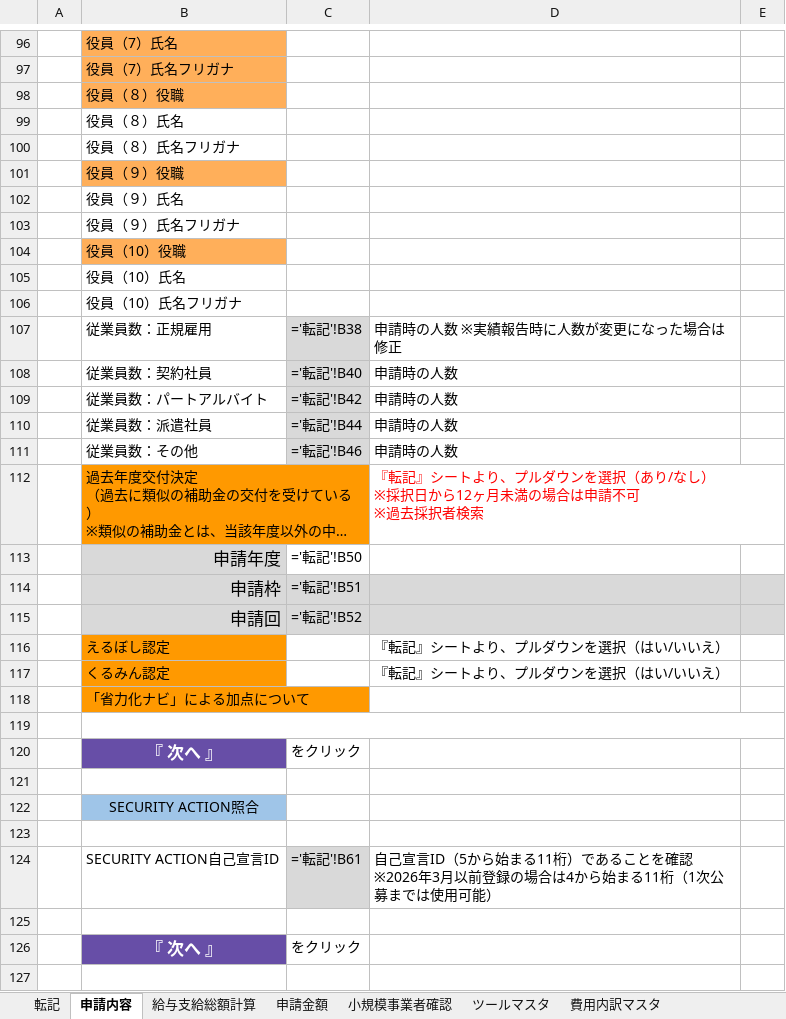
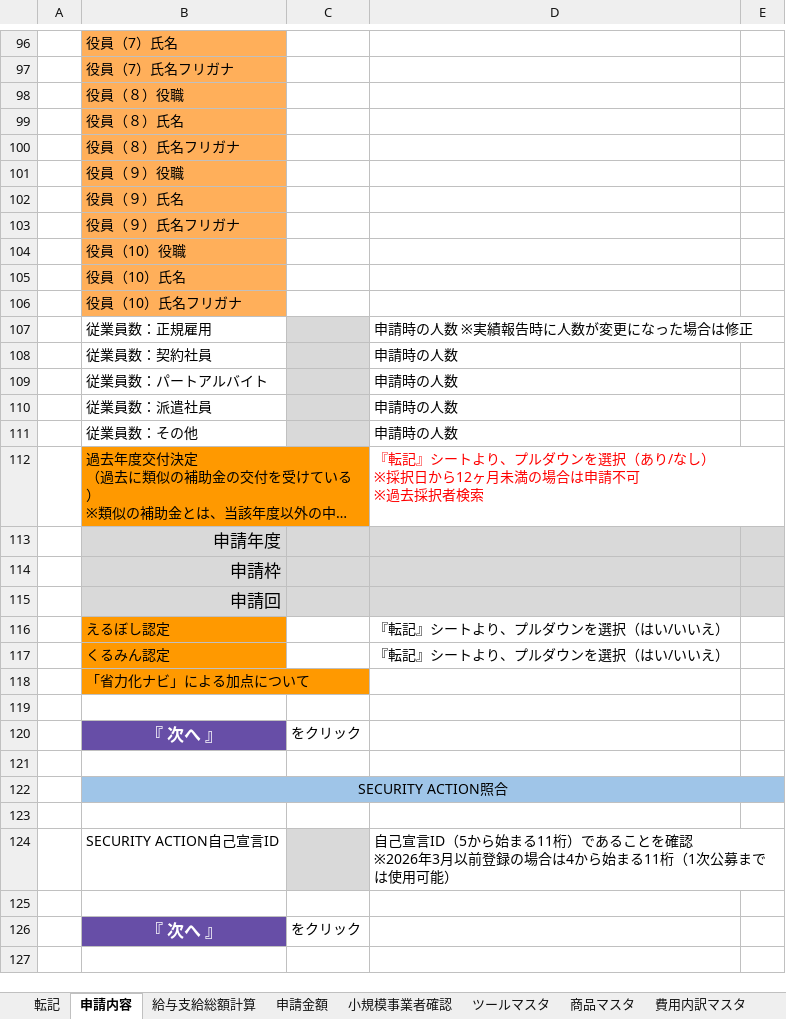
Before and after one commit to hane-colorfulbox/hojokin, an Excel workbook: ツール/第7次以降/【原本_法人】企業名_インボイス枠_法人2026_v2.xlsx, sheet 申請内容, drawn as a sheet; only a part is shown, gaps mark what is left out; long unchanged cells end in …; values as stored, in another font and other column widths than the file's, no borders; formulas without a stored value are shown as written; charts and pictures and conditional formats not drawn; removed rows and columns are numbered as before the commit, all else as after; the diff covers the shown part only; the diff names each change by its address in the sheet, - before the commit and + after, or states it on an @@ line.

```diff
--- a/ツール/第7次以降/【原本_法人】企業名_インボイス枠_法人2026_v2.xlsx (sheet 申請内容)
+++ b/ツール/第7次以降/【原本_法人】企業名_インボイス枠_法人2026_v2.xlsx (sheet 申請内容)
@@ sheet tab unhidden: 商品マスタ @@
-B99:B100 fill: none
+B99:B100 fill: #FFAF5A
-B102:B103 fill: none
+B102:B103 fill: #FFAF5A
-B105:B106 fill: none
+B105:B106 fill: #FFAF5A
-C107: ='転記'!B38
+C107: (empty)
-C108: ='転記'!B40
+C108: (empty)
-C109: ='転記'!B42
+C109: (empty)
-C110: ='転記'!B44
+C110: (empty)
-C111: ='転記'!B46
+C111: (empty)
-C113: ='転記'!B50
+C113: (empty)
-C113:E113 fill: none
+C113:E113 fill: #D9D9D9
-C114: ='転記'!B51
+C114: (empty)
-C115: ='転記'!B52
+C115: (empty)
-B119:E119 merged
+B122:E122 merged
-C124: ='転記'!B61
+C124: (empty)
```
Also changed, not shown: 11 added rows, 4 removed rows, 40 edited cells, cell formats and merged cells elsewhere in this sheet, sheet 申請金額, sheet 給与支給総額計算, sheet 小規模事業者確認, sheet 転記, sheet ツールマスタ, charts or pictures, ツール/第7次以降/【原本_個人】企業名_インボイス枠_個人2026.xlsx, ツール/第7次以降/【原本_個人】企業名_通常枠_個人2026.xlsx, 36 other files.
